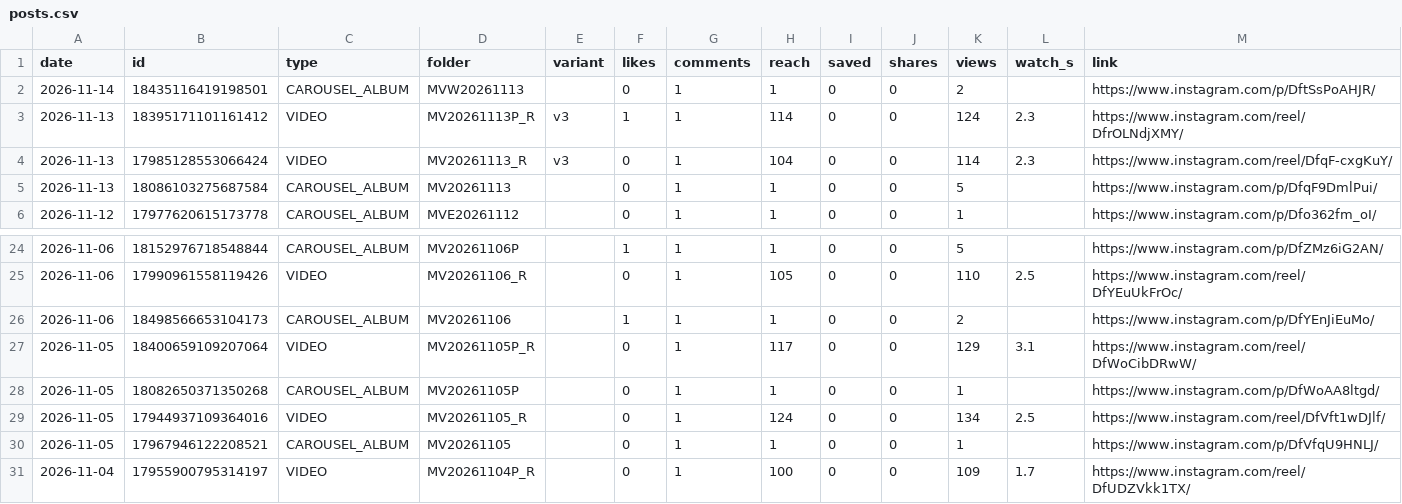
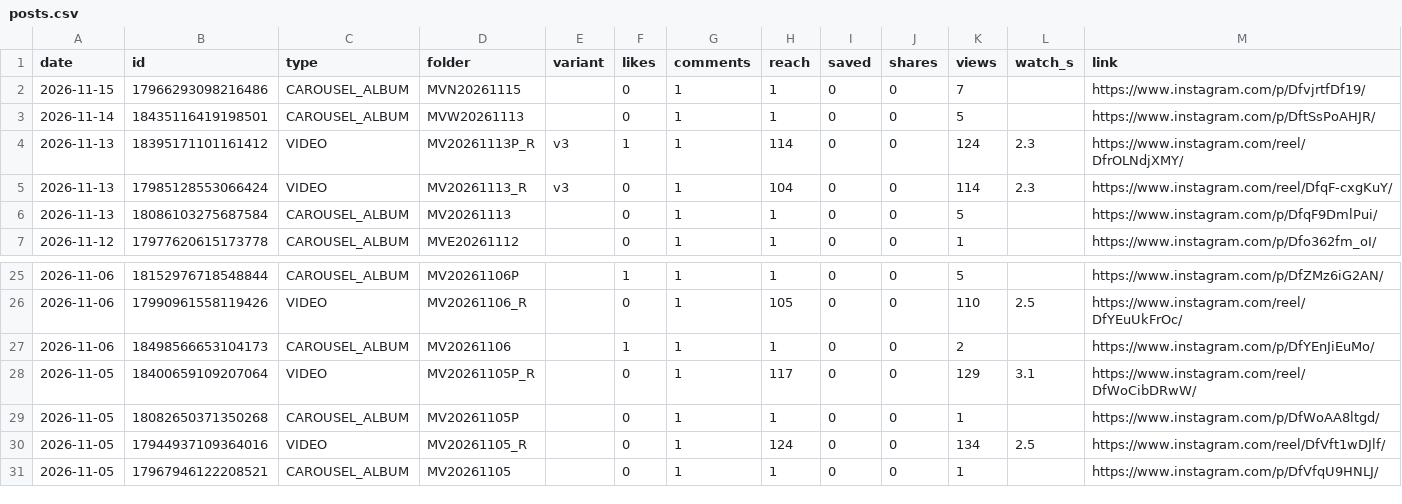
Before and after one commit to medical3820/market-vitals-instagram, a CSV file: metrics/posts.csv, drawn as a sheet; only a part is shown, gaps mark what is left out.

```diff
--- a/metrics/posts.csv
+++ b/metrics/posts.csv
@@ -1,3 +1,4 @@
 date,id,type,folder,variant,likes,comments,reach,saved,shares,views,watch_s,link
-2026-11-14,18435116419198501,CAROUSEL_ALBUM,MVW20261113,,0,1,1,0,0,2,,https://www.instagram.com/p/DftSsPoAHJR/
+2026-11-15,17966293098216486,CAROUSEL_ALBUM,MVN20261115,,0,1,1,0,0,7,,https://www.instagram.com/p/DfvjrtfDf19/
+2026-11-14,18435116419198501,CAROUSEL_ALBUM,MVW20261113,,0,1,1,0,0,5,,https://www.instagram.com/p/DftSsPoAHJR/
 2026-11-13,18395171101161412,VIDEO,MV20261113P_R,v3,1,1,114,0,0,124,2.3,https://www.instagram.com/reel/DfrOLNdjXMY/
@@ -30,2 +31 @@ date,id,type,folder,variant,likes,comments,reach,saved,shares,views,watch_s,link
 2026-11-05,17967946122208521,CAROUSEL_ALBUM,MV20261105,,0,1,1,0,0,1,,https://www.instagram.com/p/DfVfqU9HNLJ/
-2026-11-04,17955900795314197,VIDEO,MV20261104P_R,,0,1,100,0,0,109,1.7,https://www.instagram.com/reel/DfUDZVkk1TX/
```
Also changed, not shown: metrics/history.csv, metrics/posts_log.csv.
